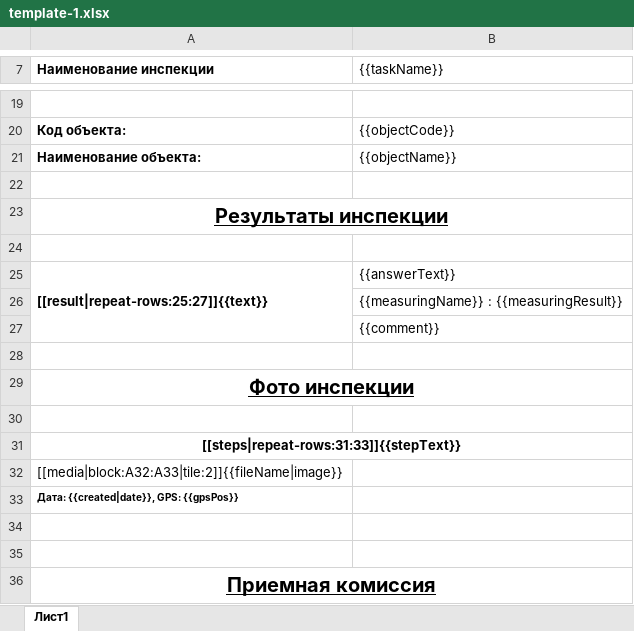
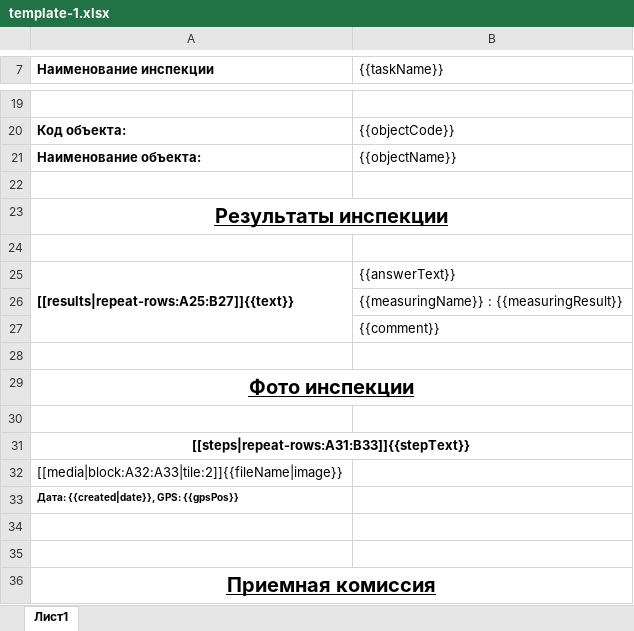
Before and after one commit to optimistex/xlsx-template-ex, an Excel workbook: template-1.xlsx, sheet Лист1, drawn as a sheet; only a part is shown, gaps mark what is left out; values as stored, in another font and other column widths than the file's, no borders; charts and pictures not drawn; the diff names each change by its address in the sheet, - before the commit and + after, or states it on an @@ line.

```diff
--- a/template-1.xlsx (sheet Лист1)
+++ b/template-1.xlsx (sheet Лист1)
-A25 (Наименование инспекции): [[result|repeat-rows:25:27]]{{text}}
+A25 (Наименование инспекции): [[results|repeat-rows:A25:B27]]{{text}}
-A31 (Наименование инспекции): [[steps|repeat-rows:31:33]]{{stepText}}
+A31 (Наименование инспекции): [[steps|repeat-rows:A31:B33]]{{stepText}}
```
Also changed, not shown: 2 other files.
